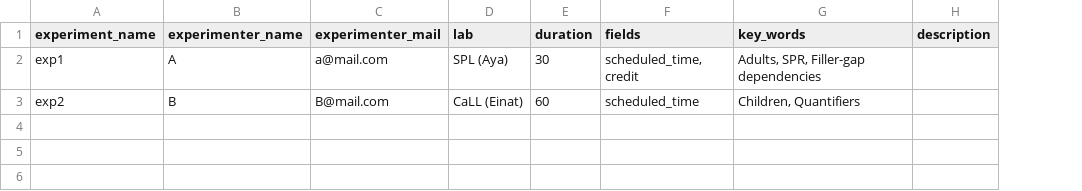
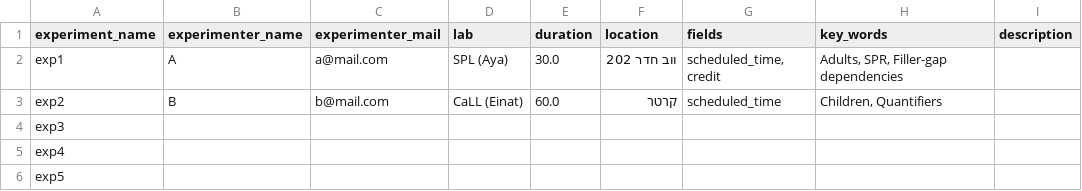
Before and after one commit to NessTal/lab_database, a CSV file: exported files/all_experiments_db.csv, drawn as a sheet; the diff names each change by its address in the sheet, - before the commit and + after, or states it on an @@ line.

Commit message:
Add/edit and filter Experiments

```diff
--- a/exported files/all_experiments_db.csv
+++ b/exported files/all_experiments_db.csv
+column F (location), rows 2-3: ווב חדר 202 | קרטר
-E2 (duration): 30
+E2 (duration): 30.0
-C3 (experimenter_mail): B@mail.com
+C3 (experimenter_mail): b@mail.com
-E3 (duration): 60
+E3 (duration): 60.0
+row 4: exp3
+row 5: exp4
+row 6: exp5
```
Also changed, not shown: 4 other files.
